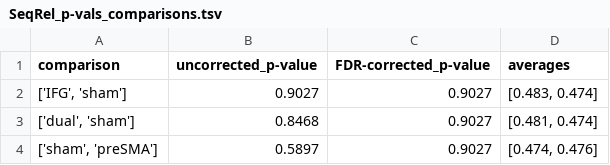
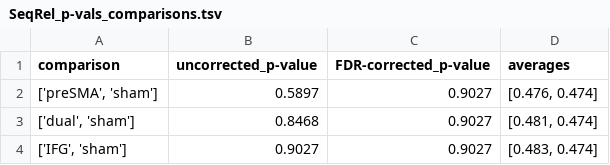
Before and after one commit to andreabruera/sfursat, a TSV file: plots/semantic_fluency/overall/SeqRel_p-vals_comparisons.tsv, drawn as a sheet.

```diff
--- a/plots/semantic_fluency/overall/SeqRel_p-vals_comparisons.tsv
+++ b/plots/semantic_fluency/overall/SeqRel_p-vals_comparisons.tsv
@@ -1,4 +1,4 @@
 comparison	uncorrected_p-value	FDR-corrected_p-value	averages
+['preSMA', 'sham']	0.5897	0.9027	[0.476, 0.474]
+['dual', 'sham']	0.8468	0.9027	[0.481, 0.474]
 ['IFG', 'sham']	0.9027	0.9027	[0.483, 0.474]
-['dual', 'sham']	0.8468	0.9027	[0.481, 0.474]
-['sham', 'preSMA']	0.5897	0.9027	[0.474, 0.476]
```
Also changed, not shown: plots/semantic_fluency/overall/CuRel_p-vals_comparisons.tsv, plots/semantic_fluency/overall/switches_p-vals_comparisons.tsv, 11 other files.
